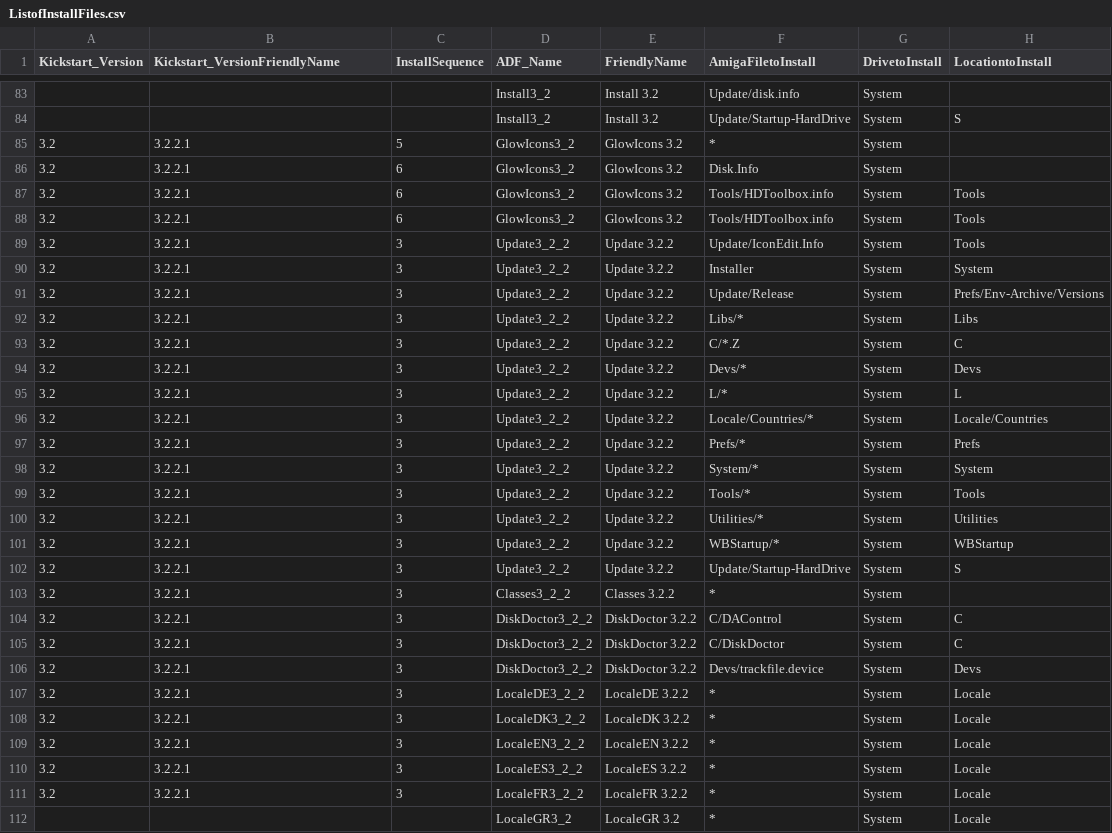
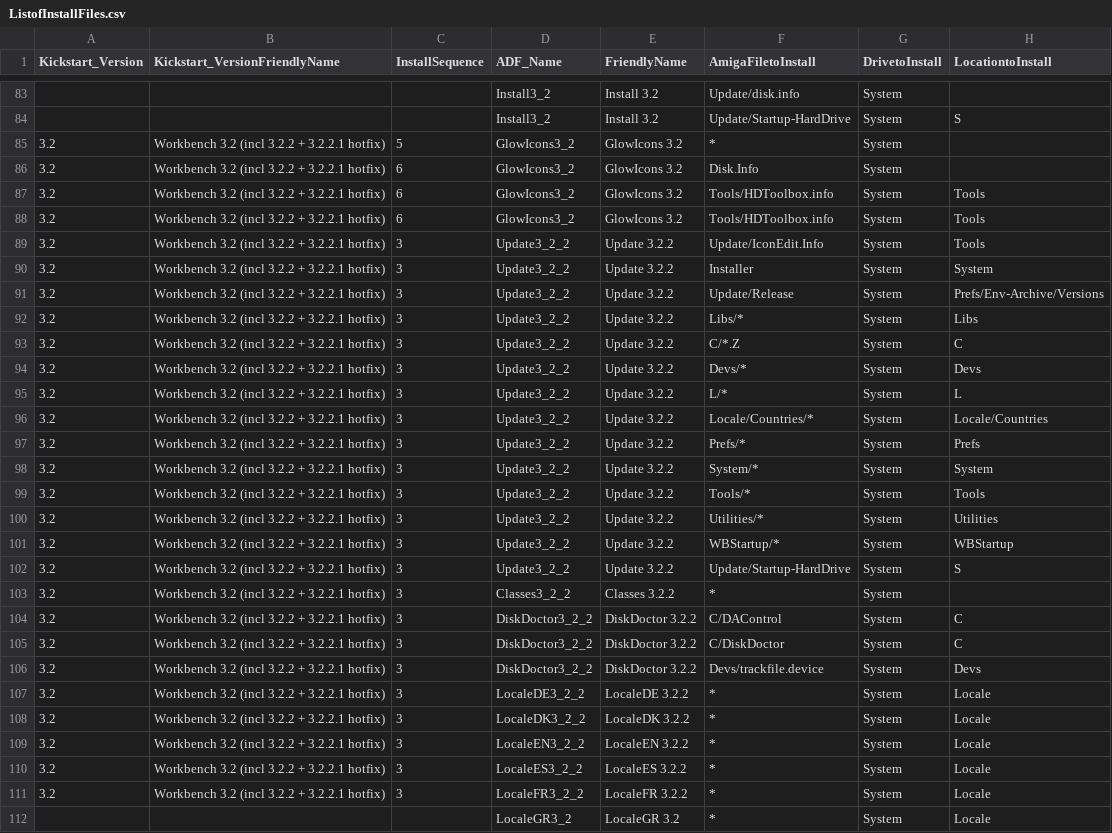
Before and after one commit to mja65/Emu68Imager, a CSV file: InputFiles/ListofInstallFiles.csv, drawn as a sheet; only a part is shown, gaps mark what is left out; the diff covers the shown part only; the diff names each change by its address in the sheet, - before the commit and + after, or states it on an @@ line.

```diff
--- a/InputFiles/ListofInstallFiles.csv
+++ b/InputFiles/ListofInstallFiles.csv
-B85:B111 (Kickstart_VersionFriendlyName): 3.2.2.1
+B85:B111 (Kickstart_VersionFriendlyName): Workbench 3.2 (incl 3.2.2 + 3.2.2.1 hotfix)
```
Also changed, not shown: 72 edited cells elsewhere in this file, 1 other file.
